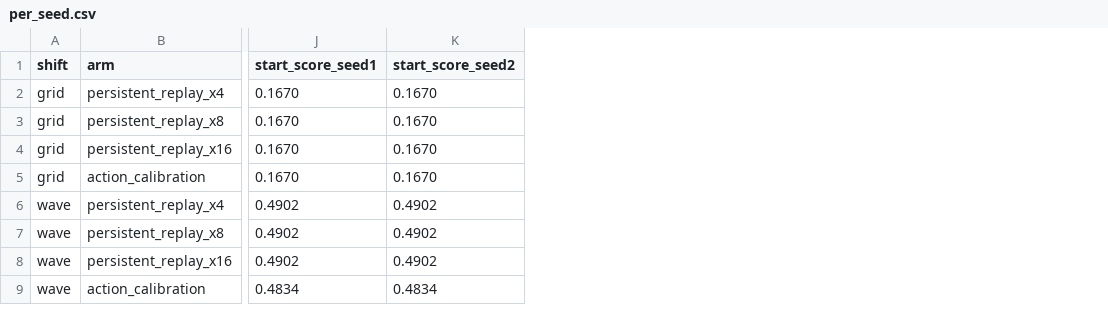
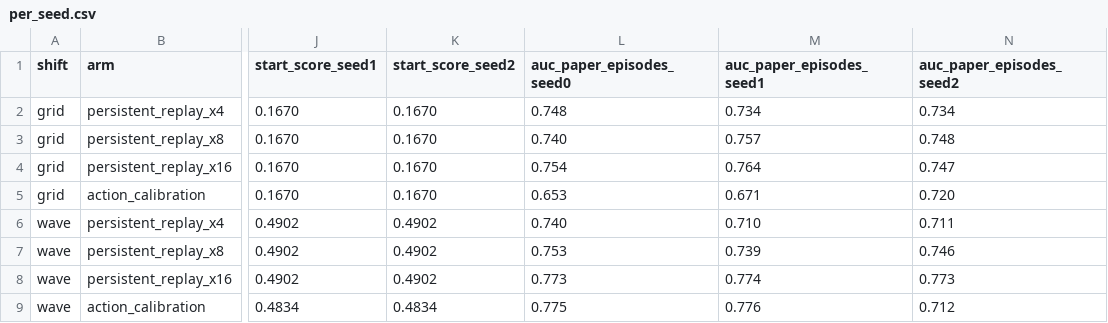
Before and after one commit to meta-lucky-builds/world-model-adaptation-vs-retention, a CSV file: results/per_seed.csv, drawn as a sheet; only a part is shown, gaps mark what is left out; the diff names each change by its address in the sheet, - before the commit and + after, or states it on an @@ line.

```diff
--- a/results/per_seed.csv
+++ b/results/per_seed.csv
+column L (auc_paper_episodes_seed0), rows 2-9: 0.748 | 0.740 | 0.754 | 0.653 | 0.740 | 0.753 | 0.773 | 0.775
+column M (auc_paper_episodes_seed1), rows 2-9: 0.734 | 0.757 | 0.764 | 0.671 | 0.710 | 0.739 | 0.774 | 0.776
+column N (auc_paper_episodes_seed2), rows 2-9: 0.734 | 0.748 | 0.747 | 0.720 | 0.711 | 0.746 | 0.773 | 0.712
```
Also changed, not shown: 5 other files.
